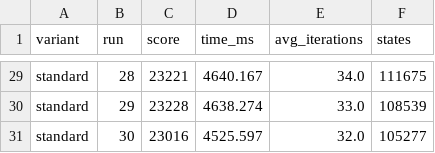
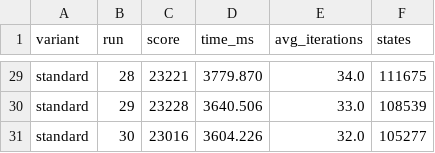
Before and after one commit to tspieth/DMSAlgo, a CSV file: OptimalDMSAlgo/data/standardHill.csv, drawn as a sheet; only a part is shown, gaps mark what is left out; the diff covers the shown part only; the diff names each change by its address in the sheet, - before the commit and + after, or states it on an @@ line.

```diff
--- a/OptimalDMSAlgo/data/standardHill.csv
+++ b/OptimalDMSAlgo/data/standardHill.csv
-D29 (time_ms): 4640.167
+D29 (time_ms): 3779.870
-D30 (time_ms): 4638.274
+D30 (time_ms): 3640.506
-D31 (time_ms): 4525.597
+D31 (time_ms): 3604.226
```
Also changed, not shown: 27 edited cells elsewhere in this file, 2 other files.
